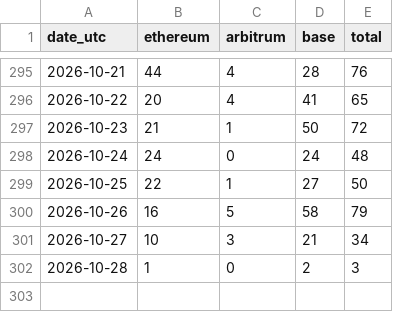
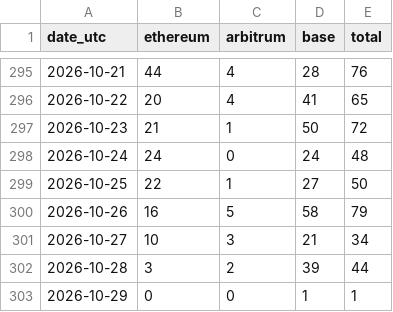
Before and after one commit to swiftbotlab/poidh-daily-txs, a CSV file: data/daily.csv, drawn as a sheet; only a part is shown, gaps mark what is left out.

```diff
--- a/data/daily.csv
+++ b/data/daily.csv
@@ -301,2 +301,3 @@ date_utc,ethereum,arbitrum,base,total
 2026-10-27,10,3,21,34
-2026-10-28,1,0,2,3
+2026-10-28,3,2,39,44
+2026-10-29,0,0,1,1
```
Also changed, not shown: 2 other files.
